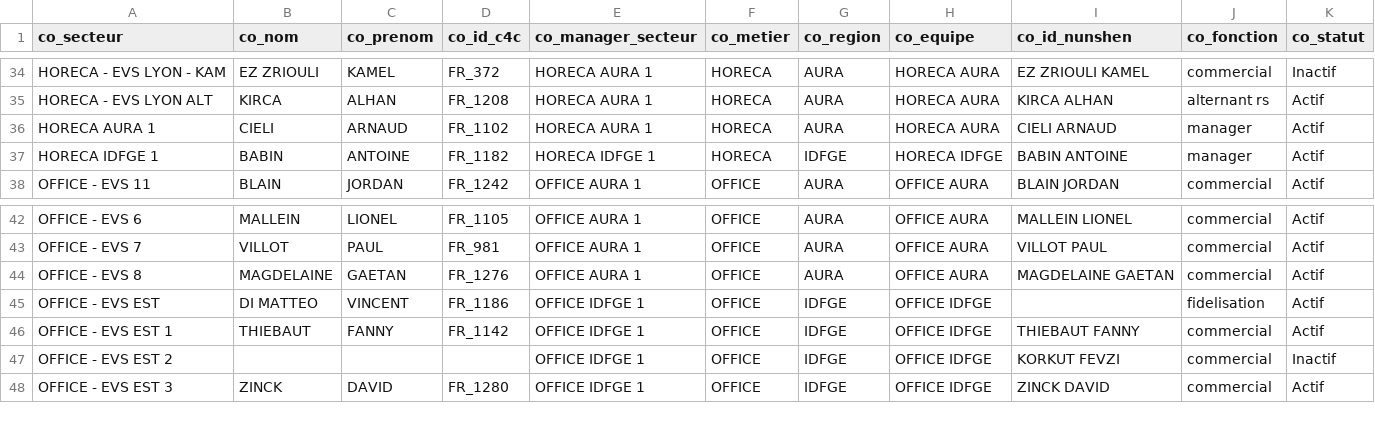
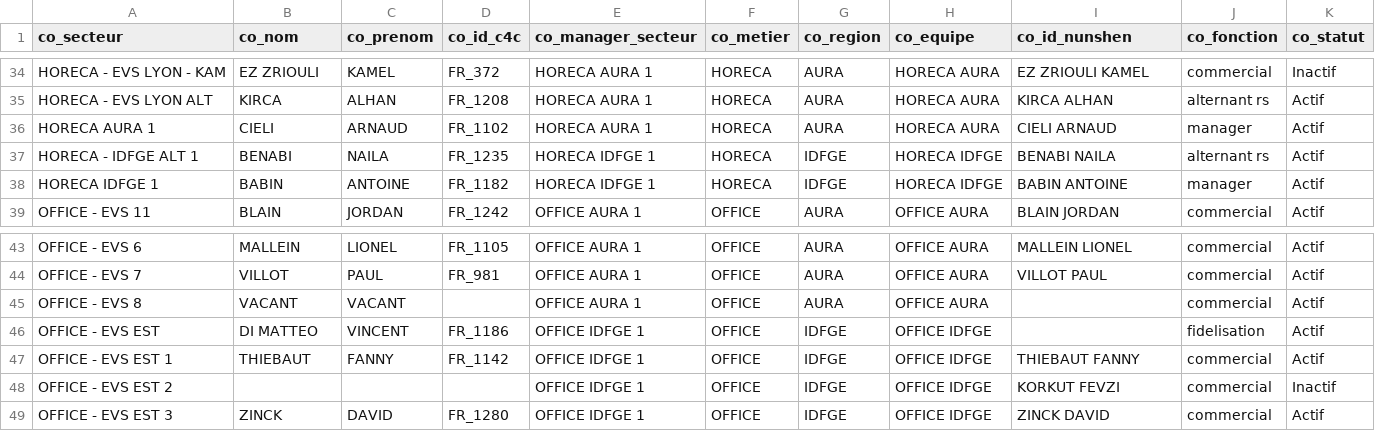
Before and after one commit to CebrailEVS/dbt_transform, a CSV file: data/reference_data/nesp_co/ref_nesp_co__commerciaux.csv, drawn as a sheet; only a part is shown, gaps mark what is left out.

Commit message:
ajout de naila benabi en tant que alternant rs horeca idfge

```diff
--- a/data/reference_data/nesp_co/ref_nesp_co__commerciaux.csv
+++ b/data/reference_data/nesp_co/ref_nesp_co__commerciaux.csv
@@ -36,2 +36,3 @@ HORECA - EVS LYON ALT,KIRCA,ALHAN,FR_1208,HORECA AURA 1,HORECA,AURA,HORECA AURA,
 HORECA AURA 1,CIELI,ARNAUD,FR_1102,HORECA AURA 1,HORECA,AURA,HORECA AURA,CIELI ARNAUD,manager,Actif
+HORECA - IDFGE ALT 1,BENABI,NAILA,FR_1235,HORECA IDFGE 1,HORECA,IDFGE,HORECA IDFGE,BENABI NAILA,alternant rs,Actif
 HORECA IDFGE 1,BABIN,ANTOINE,FR_1182,HORECA IDFGE 1,HORECA,IDFGE,HORECA IDFGE,BABIN ANTOINE,manager,Actif
@@ -43,3 +44,3 @@ OFFICE - EVS 6,MALLEIN,LIONEL,FR_1105,OFFICE AURA 1,OFFICE,AURA,OFFICE AURA,MALL
 OFFICE - EVS 7,VILLOT,PAUL,FR_981,OFFICE AURA 1,OFFICE,AURA,OFFICE AURA,VILLOT PAUL,commercial,Actif
-OFFICE - EVS 8,MAGDELAINE,GAETAN,FR_1276,OFFICE AURA 1,OFFICE,AURA,OFFICE AURA,MAGDELAINE GAETAN,commercial,Actif
+OFFICE - EVS 8,VACANT,VACANT,,OFFICE AURA 1,OFFICE,AURA,OFFICE AURA,,commercial,Actif
 OFFICE - EVS EST,DI MATTEO,VINCENT,FR_1186,OFFICE IDFGE 1,OFFICE,IDFGE,OFFICE IDFGE,,fidelisation,Actif
```
